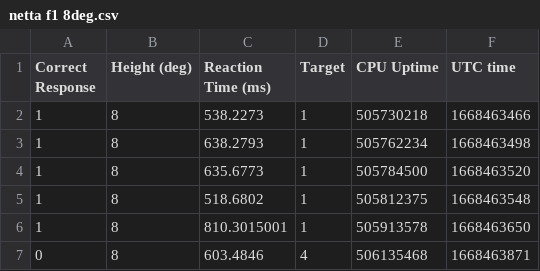
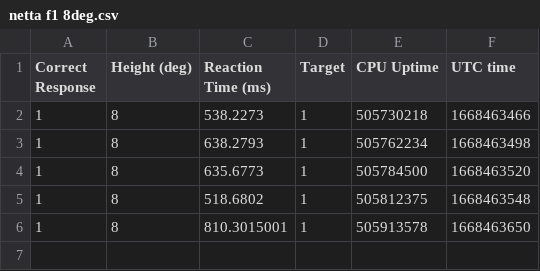
Before and after one commit to UCLA-Elegant-Mind-Club/EMC-ScalLang-Gang, a CSV file: Scaling/Analysis/netta f1 8deg.csv, drawn as a sheet.

```diff
--- a/Scaling/Analysis/netta f1 8deg.csv
+++ b/Scaling/Analysis/netta f1 8deg.csv
@@ -6,2 +6 @@ Correct Response,Height (deg),Reaction Time (ms),Target,CPU Uptime,UTC time
 1,8,810.3015001,1,505913578,1668463650
-0,8,603.4846,4,506135468,1668463871
```
Also changed, not shown: 13 other files.
